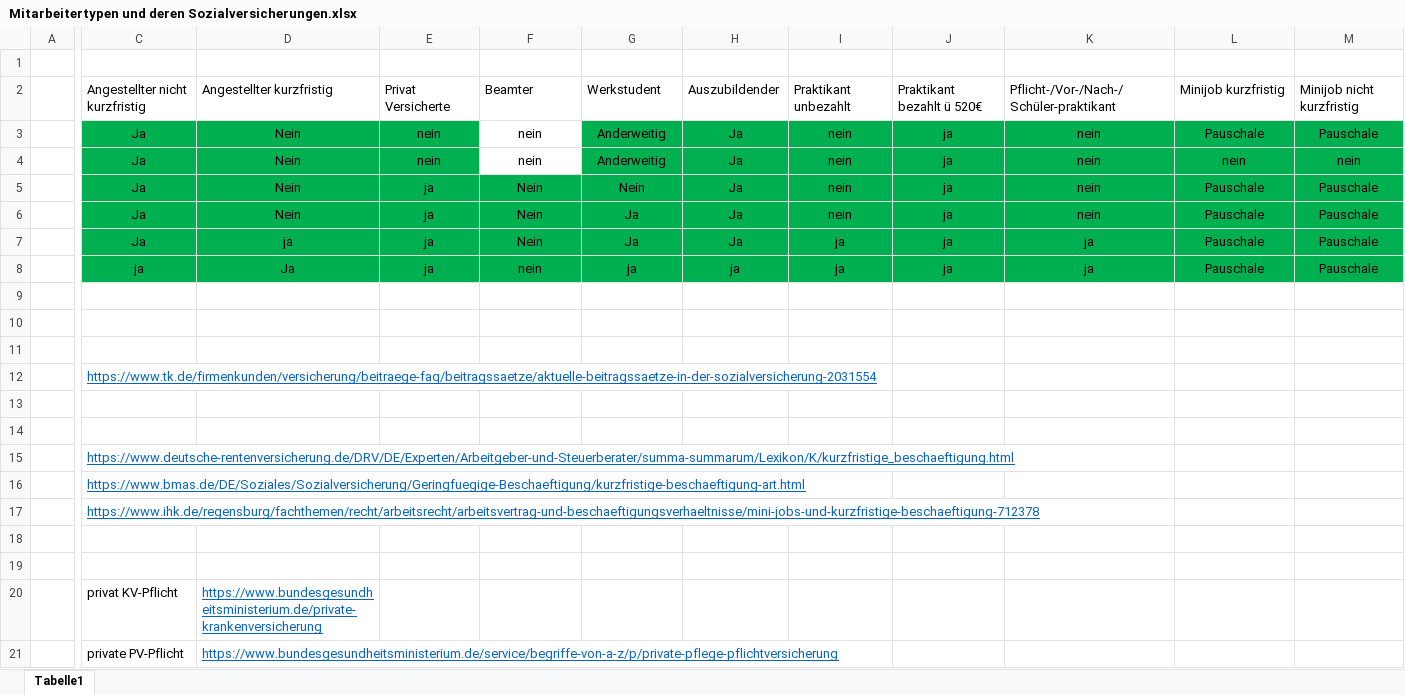
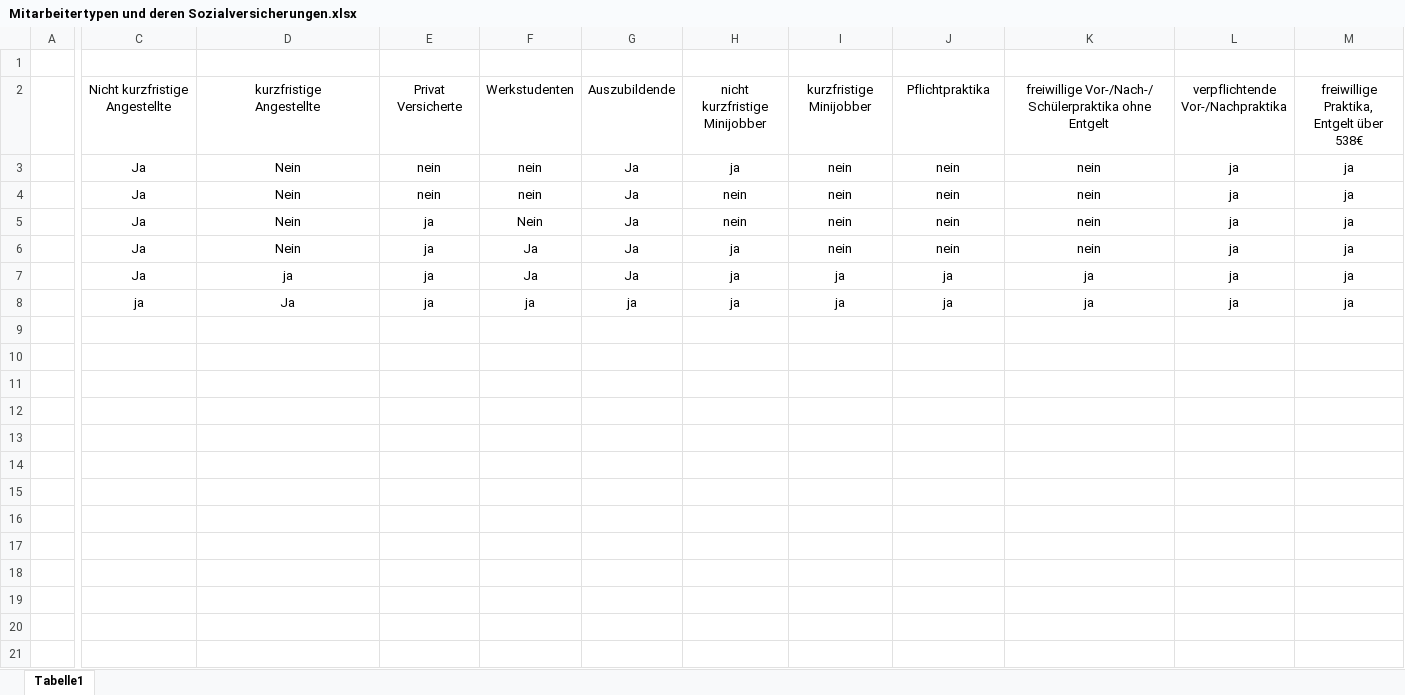
Before and after one commit to FreudenbergMax/Personalstammdatenbank, an Excel workbook: Mitarbeitertypen und deren Sozialversicherungen.xlsx, sheet Tabelle1, drawn as a sheet; only a part is shown, gaps mark what is left out; values as stored, in another font and other column widths than the file's, no borders; removed rows and columns are numbered as before the commit, all else as after; rows hold the shown columns only; ↵ is a line break in a cell; the diff covers the shown part only; the diff names each change by its address in the sheet, - before the commit and + after, or states it on an @@ line.

Commit message:
Kapitel 'Sozialversicherungen' vollständig abgeschlossen.

```diff
--- a/Mitarbeitertypen und deren Sozialversicherungen.xlsx (sheet Tabelle1)
+++ b/Mitarbeitertypen und deren Sozialversicherungen.xlsx (sheet Tabelle1)
-row 2:  | Angestellter nicht kurzfristig | Angestellter kurzfristig | Privat Versicherte | Beamter | Werkstudent | Auszubildender | Praktikant unbezahlt | Praktikant bezahlt ü 520€ | Pflicht-/Vor-/Nach-/Schüler-praktikant | Minijob kurzfristig | Minijob nicht kurzfristig
+row 2:  | Nicht kurzfristige ↵ Angestellte | kurzfristige ↵ Angestellte | Privat ↵ Versicherte | Werkstudenten | Auszubildende | nicht kurzfristige ↵ Minijobber | kurzfristige ↵ Minijobber | Pflichtpraktika | freiwillige Vor-/Nach-/ ↵ Schülerpraktika ohne Entgelt | verpflichtende ↵ Vor-/Nachpraktika | freiwillige Praktika, ↵ Entgelt über 538€
-C3:E4 fill: #00B050
+C3:E4 fill: none
-G3:G4: Anderweitig
+G3:G4: Ja
-G3:M4 fill: #00B050
+G3:M4 fill: none
-H3: Ja
+H3: ja
-J3:J6: ja
+J3:J6: nein
-L3: Pauschale
+L3: ja
-M3: Pauschale
+M3: ja
-H4:H5: Ja
+H4:H5: nein
-L4: nein
+L4: ja
-M4: nein
+M4: ja
-C5:M8 fill: #00B050
+C5:M8 fill: none
-G5: Nein
+G5: Ja
-L5:L8: Pauschale
+L5:L8: ja
-M5:M8: Pauschale
+M5:M8: ja
-F6:F7: Nein
+F6:F7: Ja
-H6:H7: Ja
+H6:H7: ja
-F8: nein
+F8: ja
-row 9: (empty)
-row 10: (empty)
-row 11: (empty)
-row 12:  | https://www.tk.de/firmenkunden/versicherung/beitraege-faq/beitragssaetze/aktuelle-beitragssaetze-in-der-sozialversicherung-2031554
-row 13: (empty)
-row 14: (empty)
-row 15:  | https://www.deutsche-rentenversicherung.de/DRV/DE/Experten/Arbeitgeber-und-Steuerberater/summa-summarum/Lexikon/K/kurzfristige_beschaeftigung.html
-row 16:  | https://www.bmas.de/DE/Soziales/Sozialversicherung/Geringfuegige-Beschaeftigung/kurzfristige-beschaeftigung-art.html
-row 17:  | https://www.ihk.de/regensburg/fachthemen/recht/arbeitsrecht/arbeitsvertrag-und-beschaeftigungsverhaeltnisse/mini-jobs-und-kurzfristige-beschaeftigung-712378
-row 18: (empty)
-row 19: (empty)
-row 20:  | privat KV-Pflicht | https://www.bundesgesundheitsministerium.de/private-krankenversicherung
-row 21:  | private PV-Pflicht | https://www.bundesgesundheitsministerium.de/service/begriffe-von-a-z/p/private-pflege-pflichtversicherung
```
Also changed, not shown: 31 removed rows elsewhere in this sheet, 1 other file.
